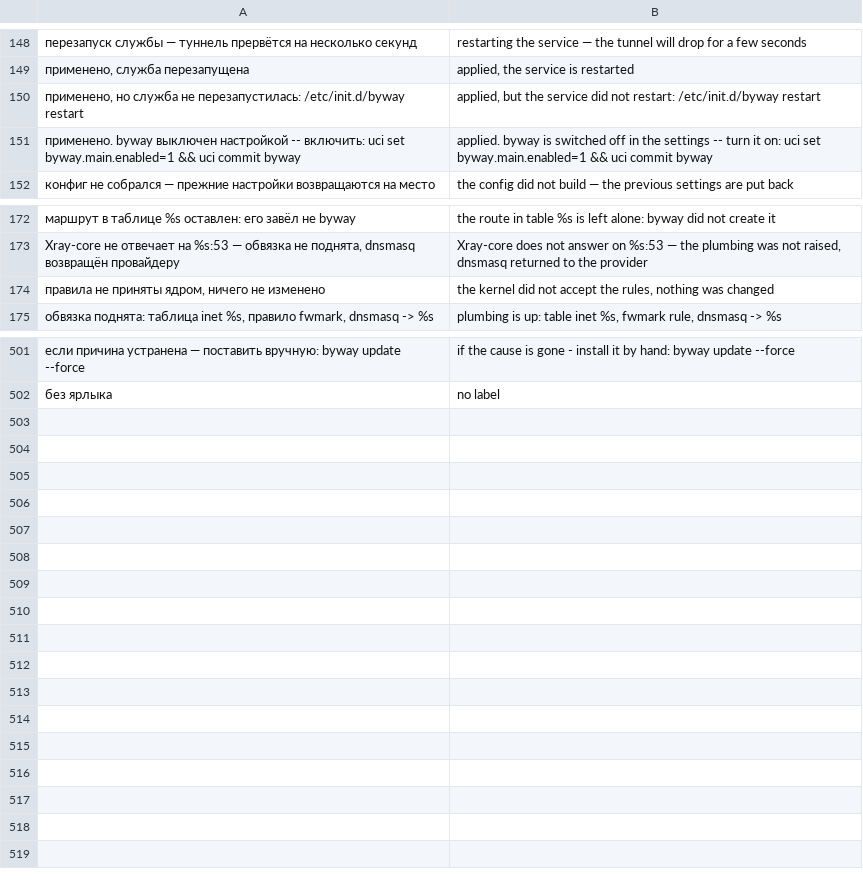
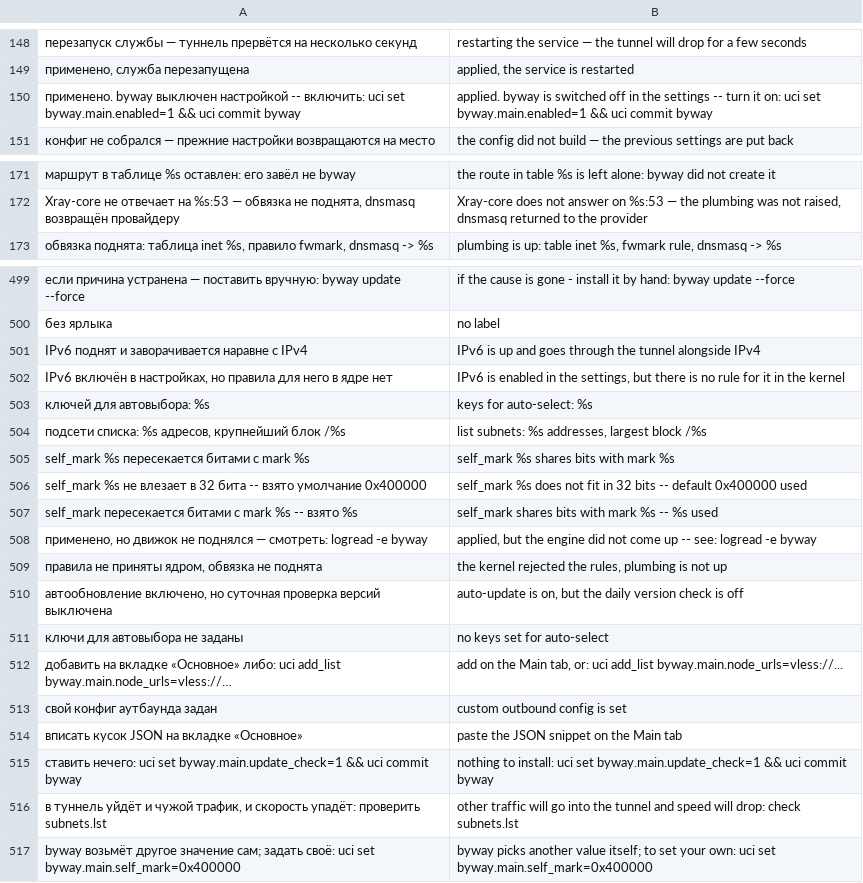
Before and after one commit to Tomonj1/byway, a TSV file: lang/en.tsv, drawn as a sheet; only a part is shown, gaps mark what is left out; removed rows and columns are numbered as before the commit, all else as after; the diff names each change by its address in the sheet, - before the commit and + after, or states it on an @@ line.

Commit message:
IPv6, заворот собственного трафика роутера и надёжность применения правил

```diff
--- a/lang/en.tsv
+++ b/lang/en.tsv
-row 150: применено, но служба не перезапустилась: /etc/init.d/byway restart | applied, but the service did not restart: /etc/init.d/byway restart
-row 174: правила не приняты ядром, ничего не изменено | the kernel did not accept the rules, nothing was changed
+row 501: IPv6 поднят и заворачивается наравне с IPv4 | IPv6 is up and goes through the tunnel alongside IPv4
+row 502: IPv6 включён в настройках, но правила для него в ядре нет | IPv6 is enabled in the settings, but there is no rule for it in the kernel
+row 503: ключей для автовыбора: %s | keys for auto-select: %s
+row 504: подсети списка: %s адресов, крупнейший блок /%s | list subnets: %s addresses, largest block /%s
+row 505: self_mark %s пересекается битами с mark %s | self_mark %s shares bits with mark %s
+row 506: self_mark %s не влезает в 32 бита -- взято умолчание 0x400000 | self_mark %s does not fit in 32 bits -- default 0x400000 used
+row 507: self_mark пересекается битами с mark %s -- взято %s | self_mark shares bits with mark %s -- %s used
+row 508: применено, но движок не поднялся — смотреть: logread -e byway | applied, but the engine did not come up -- see: logread -e byway
+row 509: правила не приняты ядром, обвязка не поднята | the kernel rejected the rules, plumbing is not up
+row 510: автообновление включено, но суточная проверка версий выключена | auto-update is on, but the daily version check is off
+row 511: ключи для автовыбора не заданы | no keys set for auto-select
+row 512: добавить на вкладке «Основное» либо: uci add_list byway.main.node_urls=vless://… | add on the Main tab, or: uci add_list byway.main.node_urls=vless://...
+row 513: свой конфиг аутбаунда задан | custom outbound config is set
+row 514: вписать кусок JSON на вкладке «Основное» | paste the JSON snippet on the Main tab
+row 515: ставить нечего: uci set byway.main.update_check=1 && uci commit byway | nothing to install: uci set byway.main.update_check=1 && uci commit byway
+row 516: в туннель уйдёт и чужой трафик, и скорость упадёт: проверить subnets.lst | other traffic will go into the tunnel and speed will drop: check subnets.lst
+row 517: byway возьмёт другое значение сам; задать своё: uci set byway.main.self_mark=0x400000 | byway picks another value itself; to set your own: uci set byway.main.self_mark=0x400000
```
Also changed, not shown: 8 other files.
